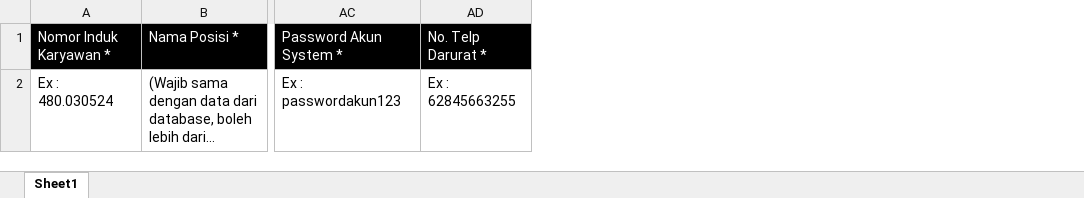
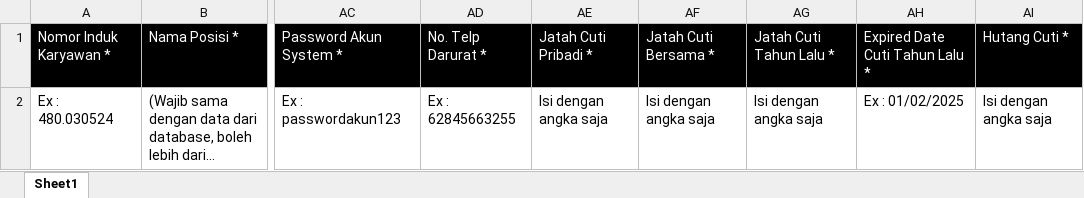
Before and after one commit to WNNDesign21/hris-prod, an Excel workbook: public/template/template_upload_karyawan.xlsx, sheet Sheet1, drawn as a sheet; only a part is shown, gaps mark what is left out; long unchanged cells end in …; values as stored, in another font and other column widths than the file's, no borders; the diff names each change by its address in the sheet, - before the commit and + after, or states it on an @@ line.

Commit message:
major update di upload karyawan, tampilan menu, dan minor2 update lainnya

```diff
--- a/public/template/template_upload_karyawan.xlsx (sheet Sheet1)
+++ b/public/template/template_upload_karyawan.xlsx (sheet Sheet1)
+column AE, rows 1-2: Jatah Cuti Pribadi * | Isi dengan angka saja
+column AF, rows 1-2: Jatah Cuti Bersama * | Isi dengan angka saja
+column AG, rows 1-2: Jatah Cuti Tahun Lalu * | Isi dengan angka saja
+column AH, rows 1-2: Expired Date Cuti Tahun Lalu * | Ex : 01/02/2025
+column AI, rows 1-2: Hutang Cuti * | Isi dengan angka saja
```
Also changed, not shown: 16 other files.
